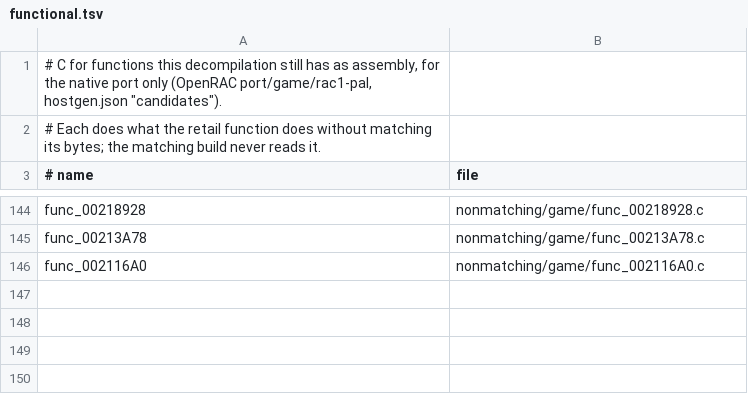
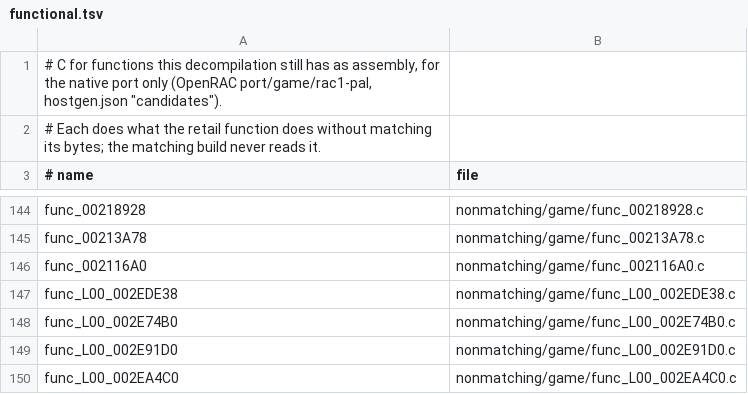
Before and after one commit to Lynder063/rac1-decomp, a TSV file: nonmatching/functional.tsv, drawn as a sheet; only a part is shown, gaps mark what is left out; the diff names each change by its address in the sheet, - before the commit and + after, or states it on an @@ line.

```diff
--- a/nonmatching/functional.tsv
+++ b/nonmatching/functional.tsv
+row 147: func_L00_002EDE38 | nonmatching/game/func_L00_002EDE38.c
+row 148: func_L00_002E74B0 | nonmatching/game/func_L00_002E74B0.c
+row 149: func_L00_002E91D0 | nonmatching/game/func_L00_002E91D0.c
+row 150: func_L00_002EA4C0 | nonmatching/game/func_L00_002EA4C0.c
```
Also changed, not shown: 4 other files.
